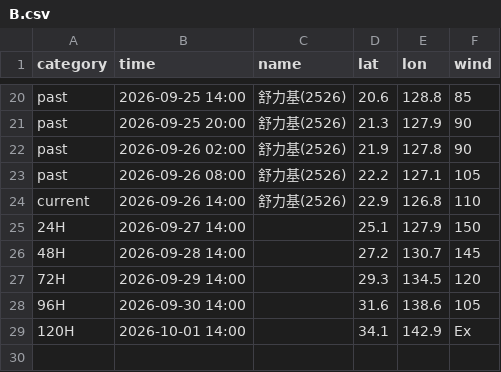
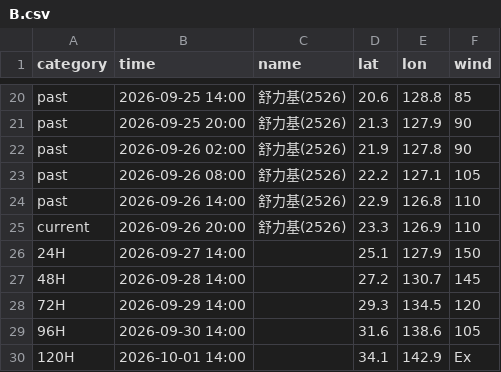
Before and after one commit to macaosso/MSSO, a CSV file: TCdata/B.csv, drawn as a sheet; only a part is shown, gaps mark what is left out.

Commit message:
Update B.csv

```diff
--- a/TCdata/B.csv
+++ b/TCdata/B.csv
@@ -23,3 +23,4 @@ past,2026-09-26 02:00,舒力基(2526),21.9,127.8,90
 past,2026-09-26 08:00,舒力基(2526),22.2,127.1,105
-current,2026-09-26 14:00,舒力基(2526),22.9,126.8,110
+past,2026-09-26 14:00,舒力基(2526),22.9,126.8,110
+current,2026-09-26 20:00,舒力基(2526),23.3,126.9,110
 24H,2026-09-27 14:00,,25.1,127.9,150
```
